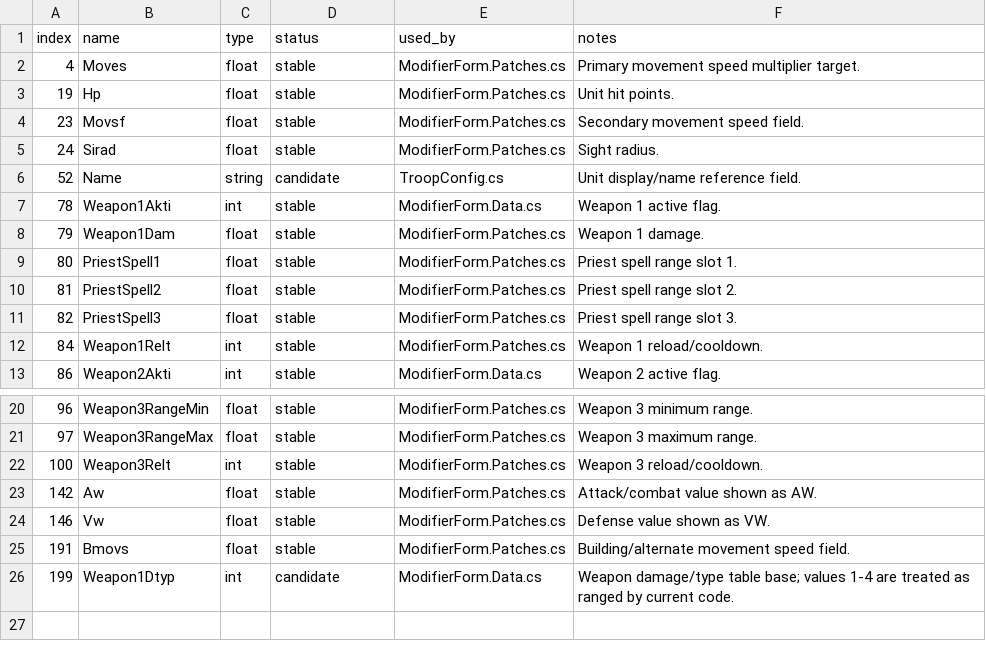
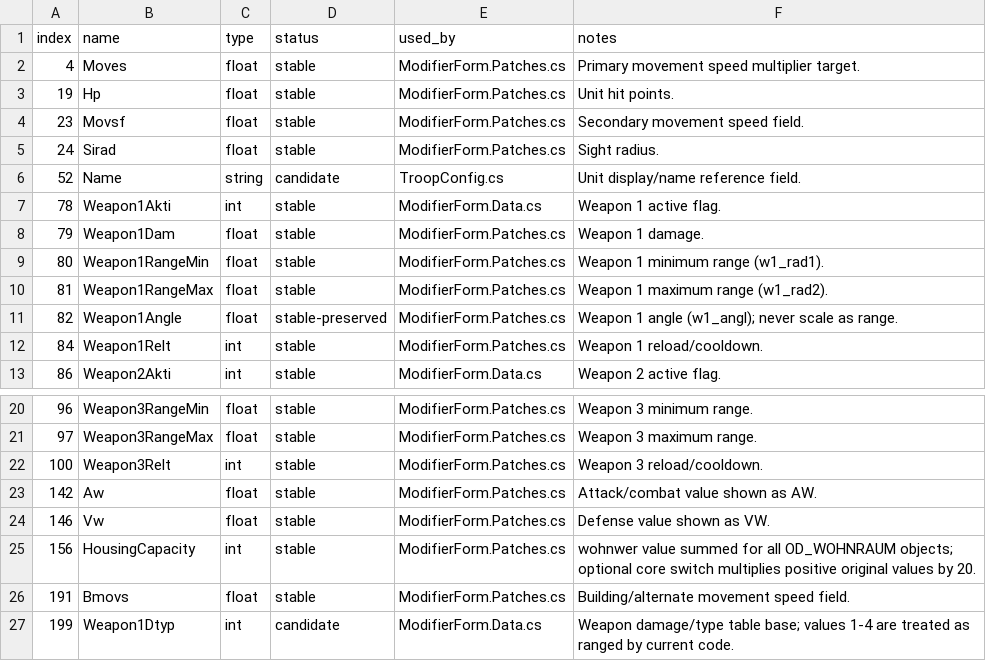
Before and after one commit to nojackno2-ctrl/AgainstRomeModifier, a CSV file: docs/reverse-engineering/objdef-fields.csv, drawn as a sheet; only a part is shown, gaps mark what is left out.

```diff
--- a/docs/reverse-engineering/objdef-fields.csv
+++ b/docs/reverse-engineering/objdef-fields.csv
@@ -8,5 +8,5 @@ index,name,type,status,used_by,notes
 79,Weapon1Dam,float,stable,ModifierForm.Patches.cs,Weapon 1 damage.
-80,PriestSpell1,float,stable,ModifierForm.Patches.cs,Priest spell range slot 1.
-81,PriestSpell2,float,stable,ModifierForm.Patches.cs,Priest spell range slot 2.
-82,PriestSpell3,float,stable,ModifierForm.Patches.cs,Priest spell range slot 3.
+80,Weapon1RangeMin,float,stable,ModifierForm.Patches.cs,Weapon 1 minimum range (w1_rad1).
+81,Weapon1RangeMax,float,stable,ModifierForm.Patches.cs,Weapon 1 maximum range (w1_rad2).
+82,Weapon1Angle,float,stable-preserved,ModifierForm.Patches.cs,Weapon 1 angle (w1_angl); never scale as range.
 84,Weapon1Relt,int,stable,ModifierForm.Patches.cs,Weapon 1 reload/cooldown.
@@ -24,2 +24,3 @@ index,name,type,status,used_by,notes
 146,Vw,float,stable,ModifierForm.Patches.cs,Defense value shown as VW.
+156,HousingCapacity,int,stable,ModifierForm.Patches.cs,wohnwer value summed for all OD_WOHNRAUM objects; optional core switch multiplies positive original values by 20.
 191,Bmovs,float,stable,ModifierForm.Patches.cs,Building/alternate movement speed field.
```
Also changed, not shown: docs/reverse-engineering/ress-fields.csv, 30 other files.
